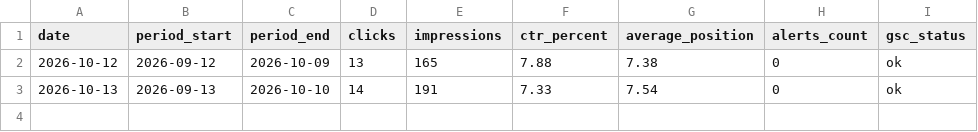
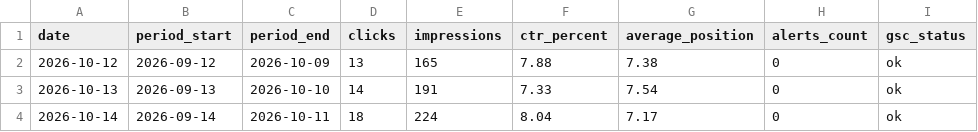
Before and after one commit to darkotosic/lotos-seo-monitornig, a CSV file: reports/indjija-history.csv, drawn as a sheet; the diff names each change by its address in the sheet, - before the commit and + after, or states it on an @@ line.

```diff
--- a/reports/indjija-history.csv
+++ b/reports/indjija-history.csv
+row 4: 2026-10-14 | 2026-09-14 | 2026-10-11 | 18 | 224 | 8.04 | 7.17 | 0 | ok
```
Also changed, not shown: reports/indjija-keywords.csv, reports/indjija-rank-history.csv, 10 other files.
